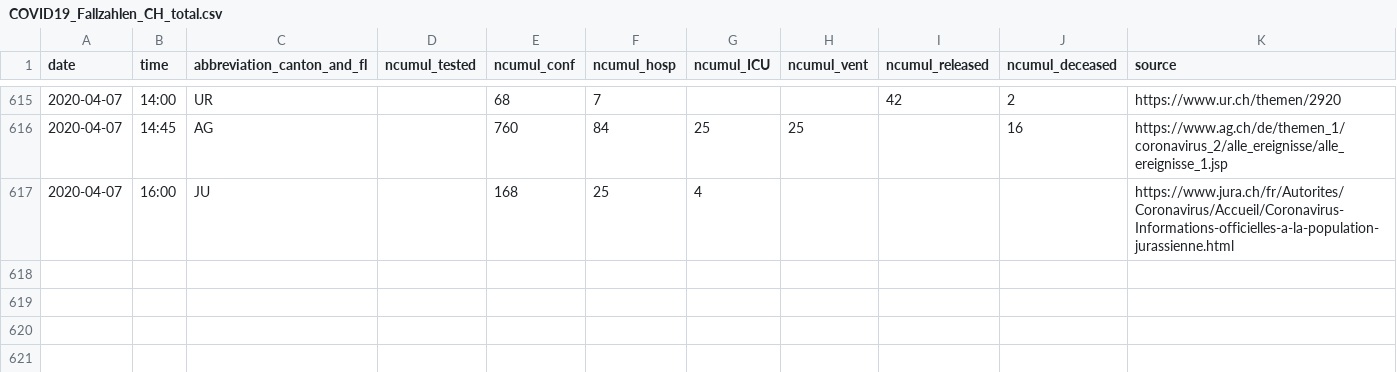
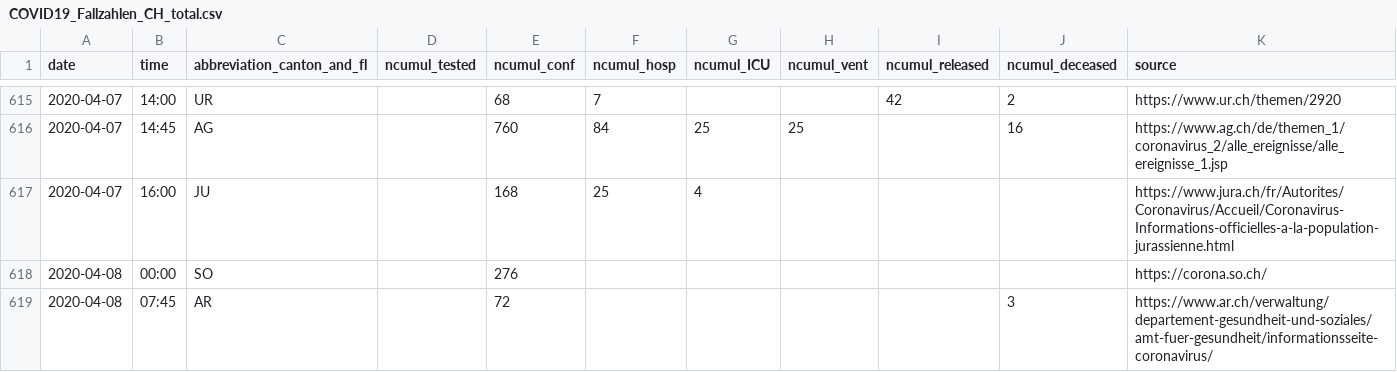
Before and after one commit to cclauss/covid_19, a CSV file: COVID19_Fallzahlen_CH_total.csv, drawn as a sheet; only a part is shown, gaps mark what is left out; the diff names each change by its address in the sheet, - before the commit and + after, or states it on an @@ line.

```diff
--- a/COVID19_Fallzahlen_CH_total.csv
+++ b/COVID19_Fallzahlen_CH_total.csv
+row 618: 2020-04-08 | 00:00 | SO |  | 276 |  |  |  |  |  | https://corona.so.ch/
+row 619: 2020-04-08 | 07:45 | AR |  | 72 |  |  |  |  | 3 | https://www.ar.ch/verwaltung/departement-gesundheit-und-soziales/amt-fuer-gesundheit/informationsseite-coronavirus/
```
Also changed, not shown: 1 other file.
